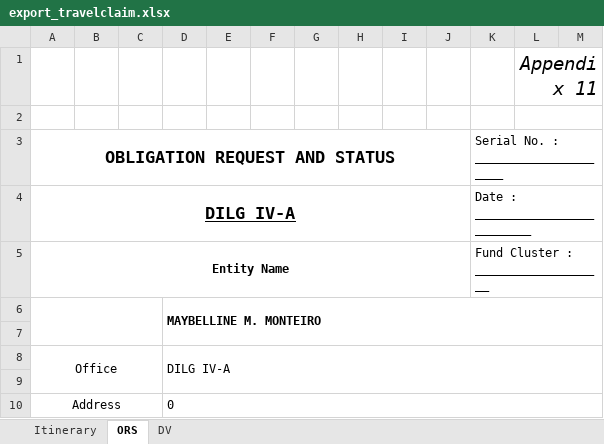
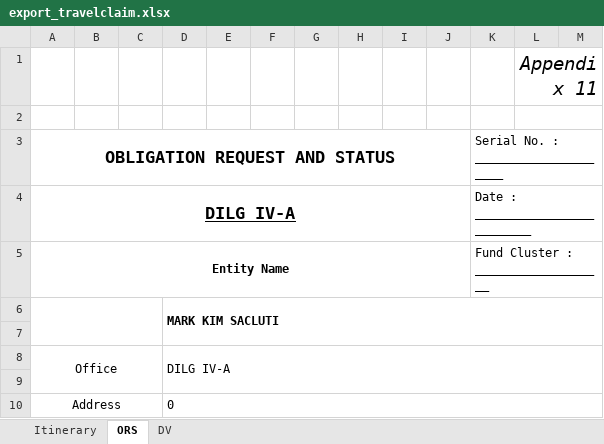
Before and after one commit to princezhian19/fas2020, an Excel workbook: export_travelclaim.xlsx, sheet ORS, drawn as a sheet; only a part is shown; values as stored, in another font and other column widths than the file's, no borders; the diff names each change by its address in the sheet, - before the commit and + after, or states it on an @@ line.

```diff
--- a/export_travelclaim.xlsx (sheet ORS)
+++ b/export_travelclaim.xlsx (sheet ORS)
-D6: MAYBELLINE M. MONTEIRO
+D6: MARK KIM SACLUTI
```
Also changed, not shown: sheet Itinerary, 4 other files.
